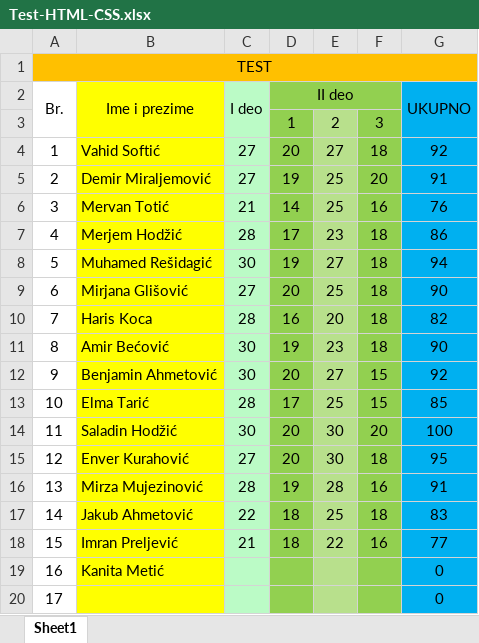
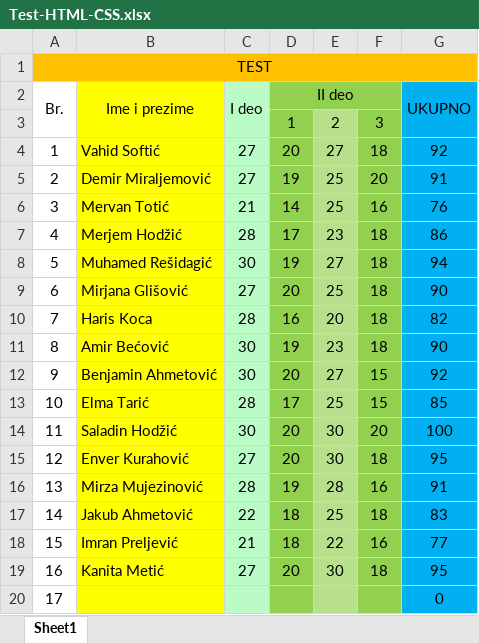
Before and after one commit to dzenankosuta/it-camp-4-grupa, an Excel workbook: HTML-CSS/27. Cas - Test/Test-HTML-CSS.xlsx, sheet Sheet1, drawn as a sheet; values as stored, in another font and other column widths than the file's, no borders; the diff names each change by its address in the sheet, - before the commit and + after, or states it on an @@ line.

Commit message:
test is finished

```diff
--- a/HTML-CSS/27. Cas - Test/Test-HTML-CSS.xlsx (sheet Sheet1)
+++ b/HTML-CSS/27. Cas - Test/Test-HTML-CSS.xlsx (sheet Sheet1)
-C19 (I deo): (empty)
+C19 (I deo): 27
-D19 (II deo): (empty)
+D19 (II deo): 20
-E19: (empty)
+E19: 30
-F19: (empty)
+F19: 18
-G19 (UKUPNO): 0
+G19 (UKUPNO): 95
```
